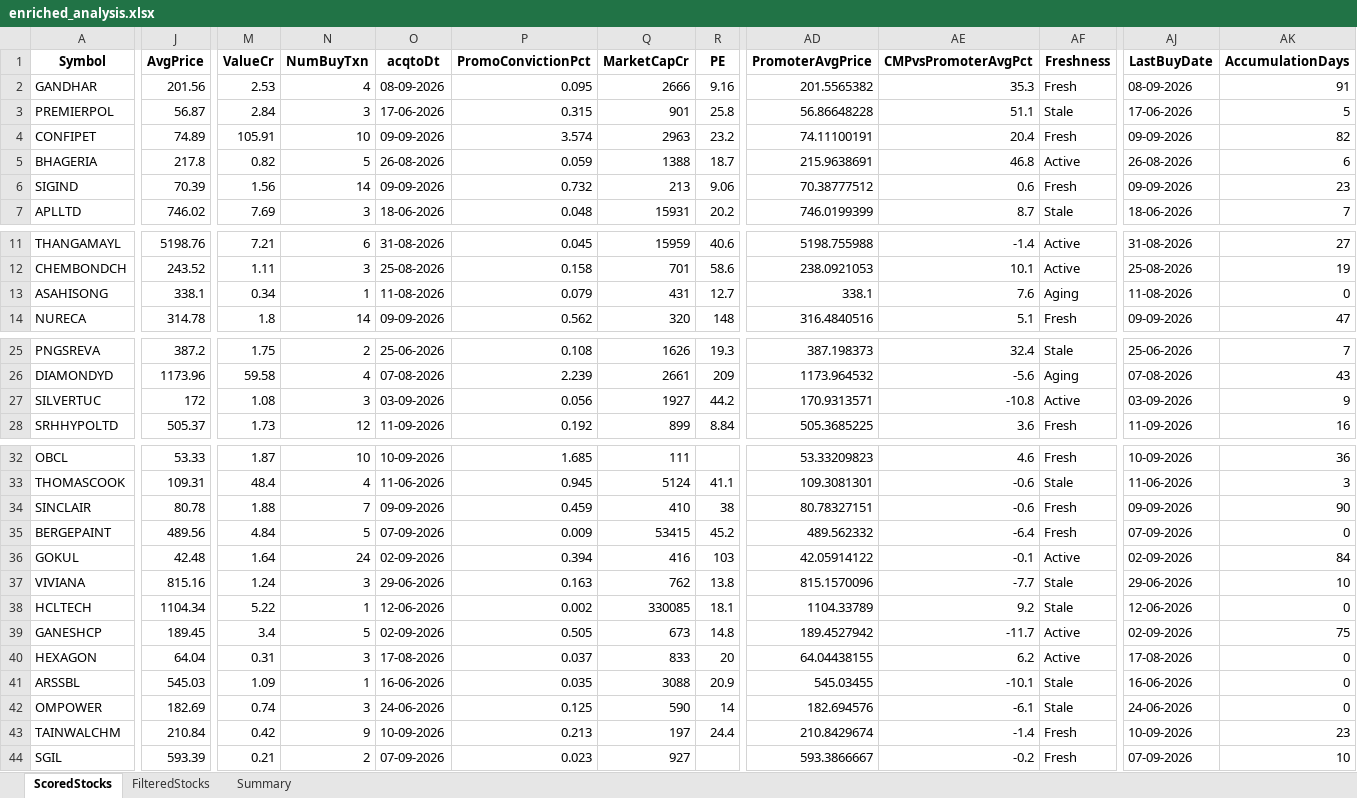
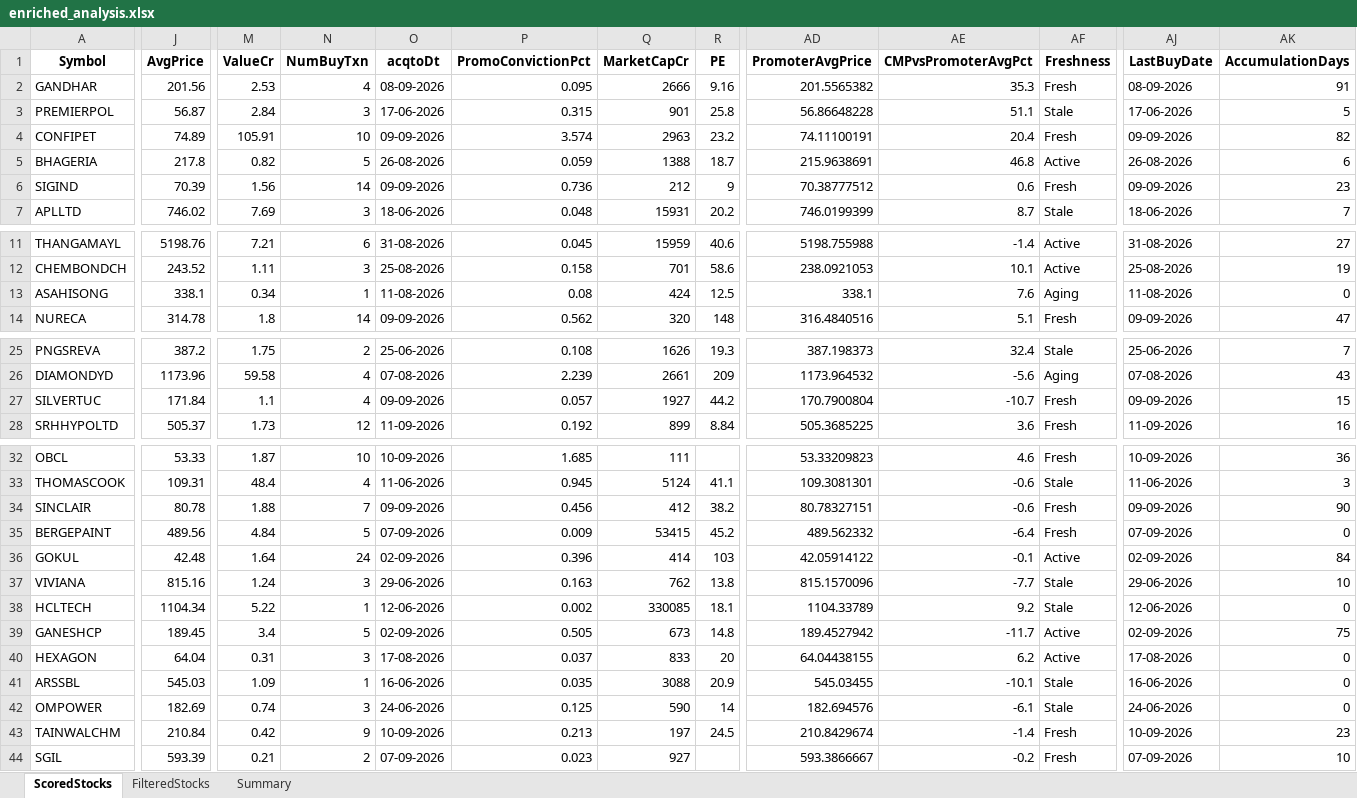
Before and after one commit to rajeshbedse/rbedse, an Excel workbook: output/2026-09-11/enriched_analysis.xlsx, sheet ScoredStocks, drawn as a sheet; only a part is shown, gaps mark what is left out; values as stored, in another font and other column widths than the file's, no borders; the diff covers the shown part only; the diff names each change by its address in the sheet, - before the commit and + after, or states it on an @@ line.

```diff
--- a/output/2026-09-11/enriched_analysis.xlsx (sheet ScoredStocks)
+++ b/output/2026-09-11/enriched_analysis.xlsx (sheet ScoredStocks)
-P6 (PromoConvictionPct): 0.732
+P6 (PromoConvictionPct): 0.736
-Q6 (MarketCapCr): 213
+Q6 (MarketCapCr): 212
-R6 (PE): 9.06
+R6 (PE): 9
-P13 (PromoConvictionPct): 0.079
+P13 (PromoConvictionPct): 0.08
-Q13 (MarketCapCr): 431
+Q13 (MarketCapCr): 424
-R13 (PE): 12.7
+R13 (PE): 12.5
-J27 (AvgPrice): 172
+J27 (AvgPrice): 171.84
-M27 (ValueCr): 1.08
+M27 (ValueCr): 1.1
-N27 (NumBuyTxn): 3
+N27 (NumBuyTxn): 4
-O27 (acqtoDt): 03-09-2026
+O27 (acqtoDt): 09-09-2026
-P27 (PromoConvictionPct): 0.056
+P27 (PromoConvictionPct): 0.057
-AD27 (PromoterAvgPrice): 170.9313571
+AD27 (PromoterAvgPrice): 170.7900804
-AE27 (CMPvsPromoterAvgPct): -10.8
+AE27 (CMPvsPromoterAvgPct): -10.7
-AF27 (Freshness): Active
+AF27 (Freshness): Fresh
-AJ27 (LastBuyDate): 03-09-2026
+AJ27 (LastBuyDate): 09-09-2026
-AK27 (AccumulationDays): 9
+AK27 (AccumulationDays): 15
-P34 (PromoConvictionPct): 0.459
+P34 (PromoConvictionPct): 0.456
-Q34 (MarketCapCr): 410
+Q34 (MarketCapCr): 412
-R34 (PE): 38
+R34 (PE): 38.2
-P36 (PromoConvictionPct): 0.394
+P36 (PromoConvictionPct): 0.396
-Q36 (MarketCapCr): 416
+Q36 (MarketCapCr): 414
-R43 (PE): 24.4
+R43 (PE): 24.5
```
Also changed, not shown: 14 edited cells elsewhere in this sheet, sheet FilteredStocks, 4 other files.
